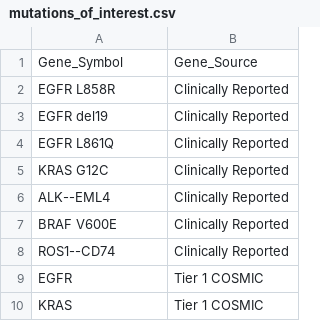
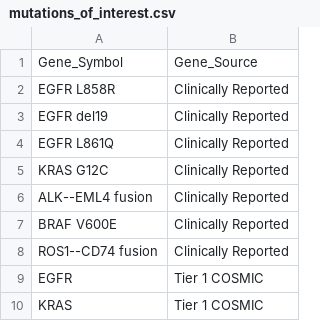
Before and after one commit to czbiohub-sf/scell_lung_adenocarcinoma, a CSV file: gene_lists/mutations_of_interest.csv, drawn as a sheet; only a part is shown.

```diff
--- a/gene_lists/mutations_of_interest.csv
+++ b/gene_lists/mutations_of_interest.csv
@@ -5,5 +5,5 @@ EGFR L861Q,Clinically Reported
 KRAS G12C,Clinically Reported
-ALK--EML4,Clinically Reported
+ALK--EML4 fusion,Clinically Reported
 BRAF V600E,Clinically Reported
-ROS1--CD74,Clinically Reported
+ROS1--CD74 fusion,Clinically Reported
 EGFR,Tier 1 COSMIC
```
Also changed, not shown: 34 other files.
